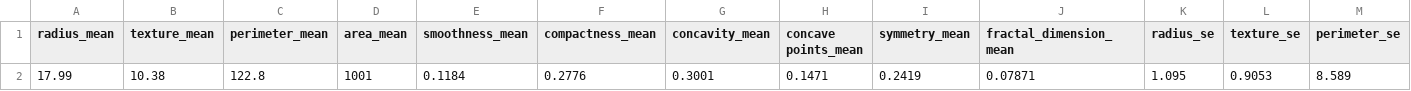
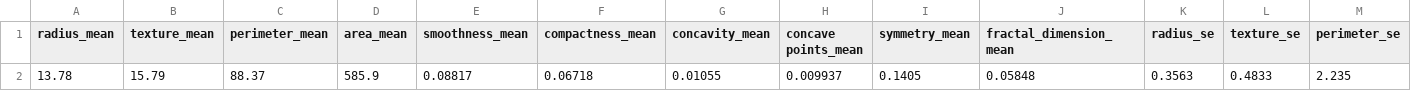
Before and after one commit to radoslaw-ern/aiml-predictive-model, a CSV file: backend/upload/uploaded_spreadsheet.csv, drawn as a sheet; only a part is shown; removed rows and columns are numbered as before the commit, all else as after; rows hold the shown columns only; the diff names each change by its address in the sheet, - before the commit and + after, or states it on an @@ line.

```diff
--- a/backend/upload/uploaded_spreadsheet.csv
+++ b/backend/upload/uploaded_spreadsheet.csv
-row 2: 17.99 | 10.38 | 122.8 | 1001 | 0.1184 | 0.2776 | 0.3001 | 0.1471 | 0.2419 | 0.07871 | 1.095 | 0.9053 | 8.589
+row 2: 13.78 | 15.79 | 88.37 | 585.9 | 0.08817 | 0.06718 | 0.01055 | 0.009937 | 0.1405 | 0.05848 | 0.3563 | 0.4833 | 2.235
```
Also changed, not shown: 21 other files.
